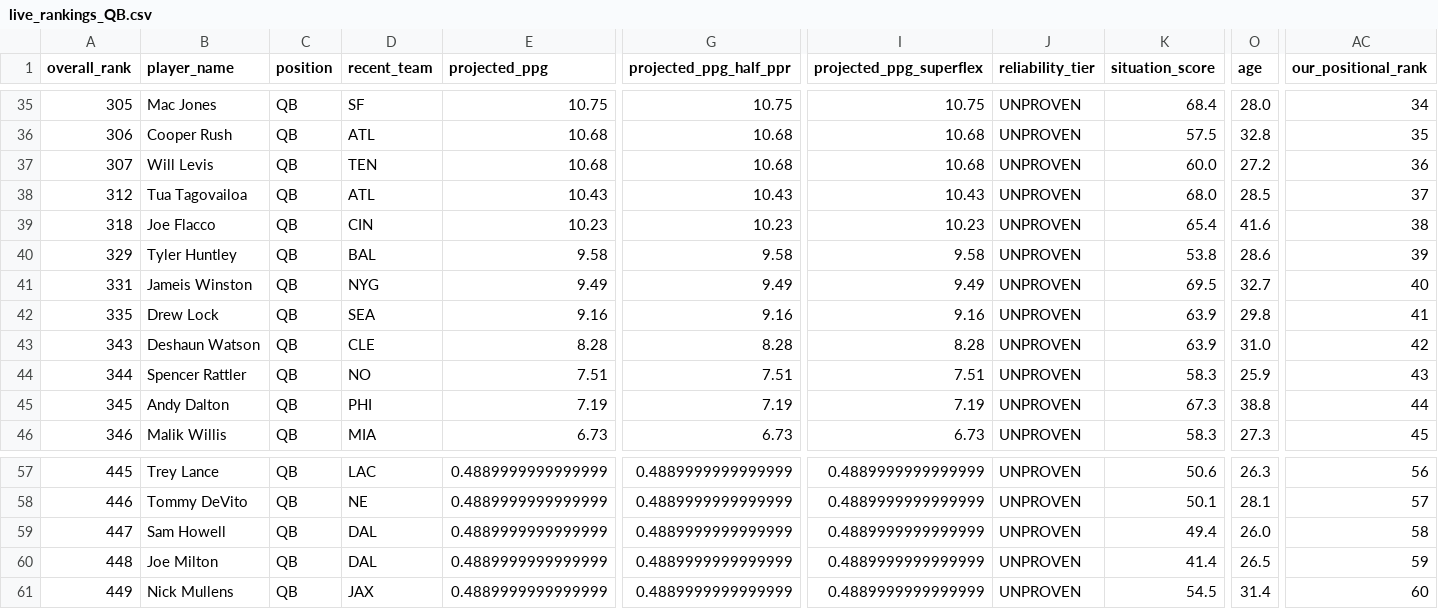
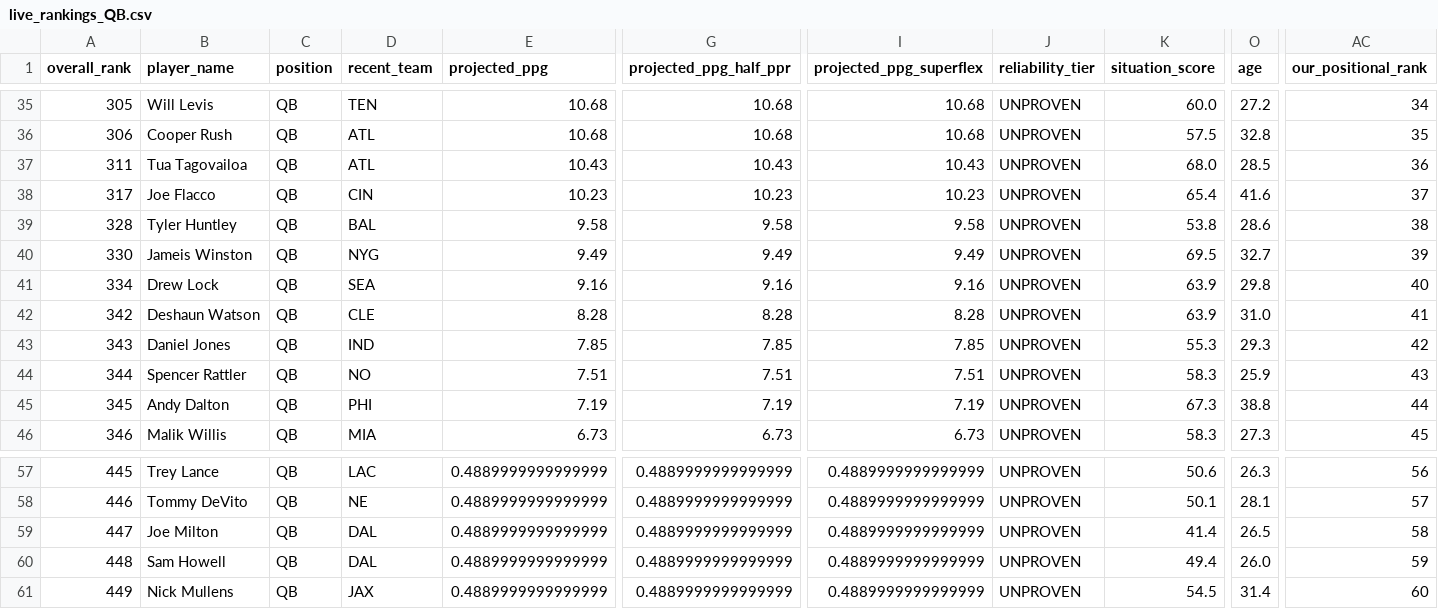
Before and after one commit to colorb41/gavfather-site, a CSV file: public/rankings/live_rankings_QB.csv, drawn as a sheet; only a part is shown, gaps mark what is left out; removed rows and columns are numbered as before the commit, all else as after; rows hold the shown columns only; the diff covers the shown part only; the diff names each change by its address in the sheet, - before the commit and + after, or states it on an @@ line.

```diff
--- a/public/rankings/live_rankings_QB.csv
+++ b/public/rankings/live_rankings_QB.csv
-B35 (player_name): Mac Jones
+B35 (player_name): Will Levis
-D35 (recent_team): SF
+D35 (recent_team): TEN
-E35 (projected_ppg): 10.75
+E35 (projected_ppg): 10.68
-G35 (projected_ppg_half_ppr): 10.75
+G35 (projected_ppg_half_ppr): 10.68
-I35 (projected_ppg_superflex): 10.75
+I35 (projected_ppg_superflex): 10.68
-K35 (situation_score): 68.4
+K35 (situation_score): 60.0
-O35 (age): 28.0
+O35 (age): 27.2
-row 37: 307 | Will Levis | QB | TEN | 10.68 | 10.68 | 10.68 | UNPROVEN | 60.0 | 27.2 | 36
-A37 (overall_rank): 312
+A37 (overall_rank): 311
-AC37 (our_positional_rank): 37
+AC37 (our_positional_rank): 36
-A38 (overall_rank): 318
+A38 (overall_rank): 317
-AC38 (our_positional_rank): 38
+AC38 (our_positional_rank): 37
-A39 (overall_rank): 329
+A39 (overall_rank): 328
-AC39 (our_positional_rank): 39
+AC39 (our_positional_rank): 38
-A40 (overall_rank): 331
+A40 (overall_rank): 330
-AC40 (our_positional_rank): 40
+AC40 (our_positional_rank): 39
-A41 (overall_rank): 335
+A41 (overall_rank): 334
-AC41 (our_positional_rank): 41
+AC41 (our_positional_rank): 40
-A42 (overall_rank): 343
+A42 (overall_rank): 342
-AC42 (our_positional_rank): 42
+AC42 (our_positional_rank): 41
+row 43: 343 | Daniel Jones | QB | IND | 7.85 | 7.85 | 7.85 | UNPROVEN | 55.3 | 29.3 | 42
-B59 (player_name): Sam Howell
+B59 (player_name): Joe Milton
-K59 (situation_score): 49.4
+K59 (situation_score): 41.4
-O59 (age): 26.0
+O59 (age): 26.5
-B60 (player_name): Joe Milton
+B60 (player_name): Sam Howell
-K60 (situation_score): 41.4
+K60 (situation_score): 49.4
-O60 (age): 26.5
+O60 (age): 26.0
```
Also changed, not shown: 1 added row, 1 removed row and 27 edited cells elsewhere in this file, public/rankings/core_rankings.csv, public/rankings/live_rankings.csv, 7 other files.
